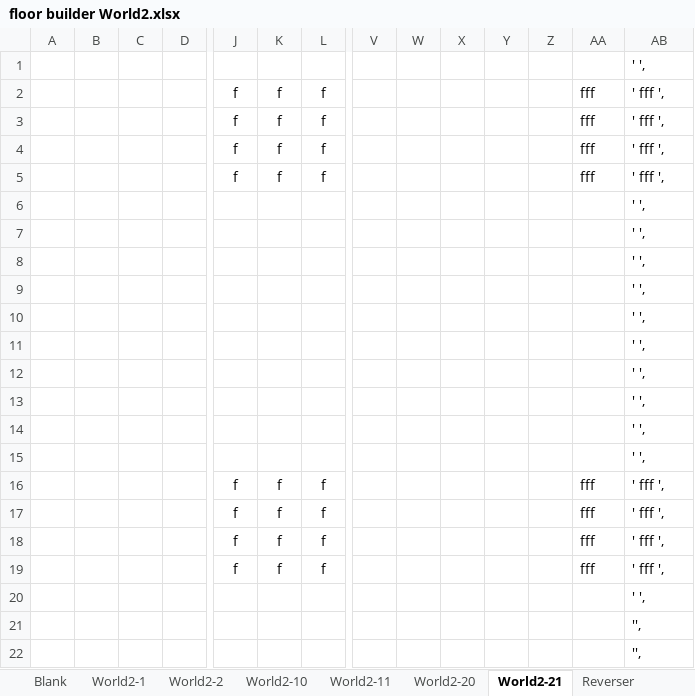
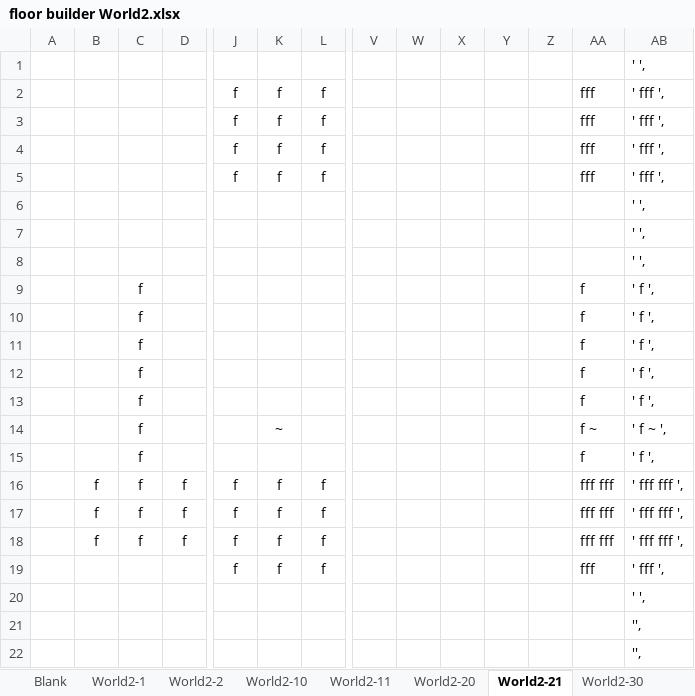
Before and after one commit to kwoolter/DarkWorld, an Excel workbook: darkworld/model/data/floor builder World2.xlsx, sheet World2-21, drawn as a sheet; only a part is shown, gaps mark what is left out; values as stored, in another font and other column widths than the file's, no borders; conditional formats not drawn; removed rows and columns are numbered as before the commit, all else as after; rows hold the shown columns only; the diff names each change by its address in the sheet, - before the commit and + after, or states it on an @@ line.

```diff
--- a/darkworld/model/data/floor builder World2.xlsx (sheet World2-21)
+++ b/darkworld/model/data/floor builder World2.xlsx (sheet World2-21)
+sheet tab: World2-30
-row 9:  |  |  |  |  |  |  |  |  |  |  |  |  | ' ',
-row 10:  |  |  |  |  |  |  |  |  |  |  |  |  | ' ',
-row 11:  |  |  |  |  |  |  |  |  |  |  |  |  | ' ',
-row 12:  |  |  |  |  |  |  |  |  |  |  |  |  | ' ',
-row 13:  |  |  |  |  |  |  |  |  |  |  |  |  | ' ',
-row 14:  |  |  |  |  |  |  |  |  |  |  |  |  | ' ',
-row 15:  |  |  |  |  |  |  |  |  |  |  |  |  | ' ',
-row 16:  |  |  |  | f | f | f |  |  |  |  |  | fff | ' fff ',
-row 17:  |  |  |  | f | f | f |  |  |  |  |  | fff | ' fff ',
-row 18:  |  |  |  | f | f | f |  |  |  |  |  | fff | ' fff ',
+row 9:  |  | f |  |  |  |  |  |  |  |  |  | f | ' f ',
+row 10:  |  | f |  |  |  |  |  |  |  |  |  | f | ' f ',
+row 11:  |  | f |  |  |  |  |  |  |  |  |  | f | ' f ',
+row 12:  |  | f |  |  |  |  |  |  |  |  |  | f | ' f ',
+row 13:  |  | f |  |  |  |  |  |  |  |  |  | f | ' f ',
+row 14:  |  | f |  |  | ~ |  |  |  |  |  |  | f ~ | ' f ~ ',
+row 15:  |  | f |  |  |  |  |  |  |  |  |  | f | ' f ',
+row 16:  | f | f | f | f | f | f |  |  |  |  |  | fff fff | ' fff fff ',
+row 17:  | f | f | f | f | f | f |  |  |  |  |  | fff fff | ' fff fff ',
+row 18:  | f | f | f | f | f | f |  |  |  |  |  | fff fff | ' fff fff ',
```
Also changed, not shown: sheet World2-20, sheet World2-1, sheet World2-11, other sheet tabs, 5 other files.
